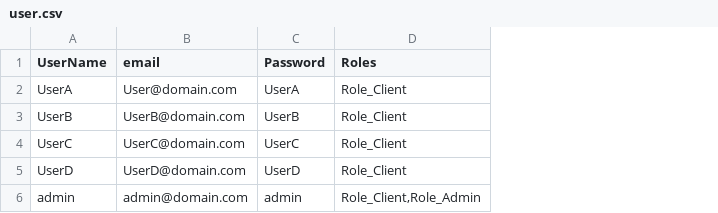
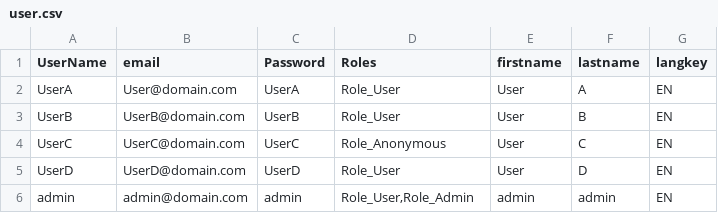
Before and after one commit to Gana253/iot-analyzer, a CSV file: src/main/resources/dataset/user.csv, drawn as a sheet; the diff names each change by its address in the sheet, - before the commit and + after, or states it on an @@ line.

Commit message:
Upgraded security and user  entity . Added Device and readings data model

```diff
--- a/src/main/resources/dataset/user.csv
+++ b/src/main/resources/dataset/user.csv
+column E (firstname), rows 2-6: User | User | User | User | admin
+column F (lastname), rows 2-6: A | B | C | D | admin
+column G (langkey), rows 2-6: all EN
-D2:D3 (Roles): Role_Client
+D2:D3 (Roles): Role_User
-D4 (Roles): Role_Client
+D4 (Roles): Role_Anonymous
-D5 (Roles): Role_Client
+D5 (Roles): Role_User
-D6 (Roles): Role_Client,Role_Admin
+D6 (Roles): Role_User,Role_Admin
```
Also changed, not shown: 47 other files.
